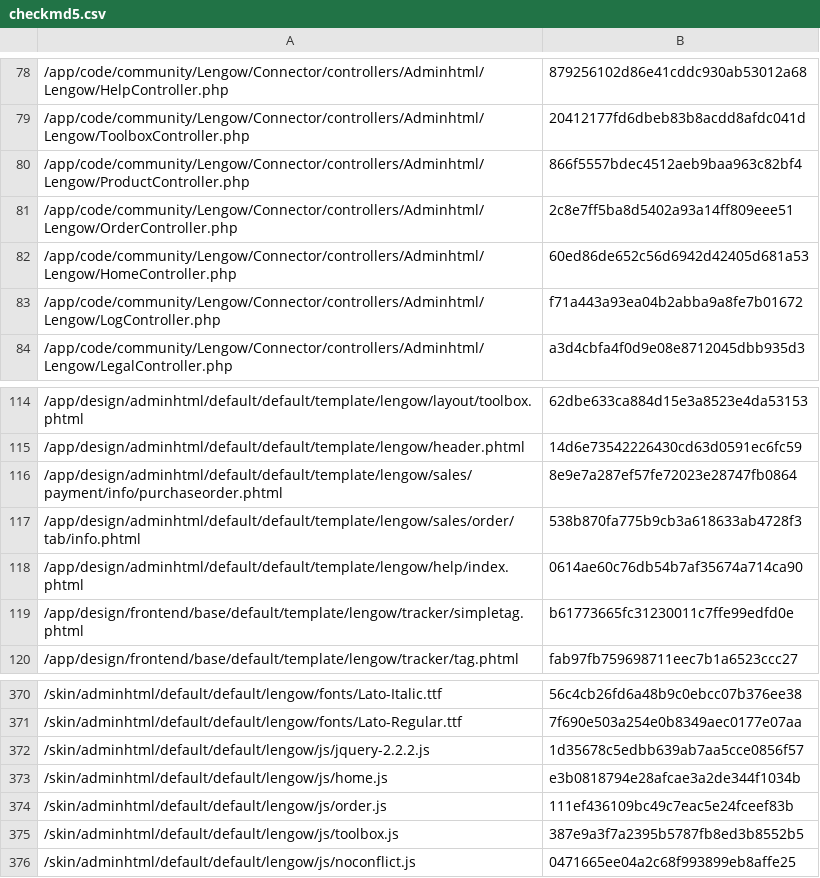
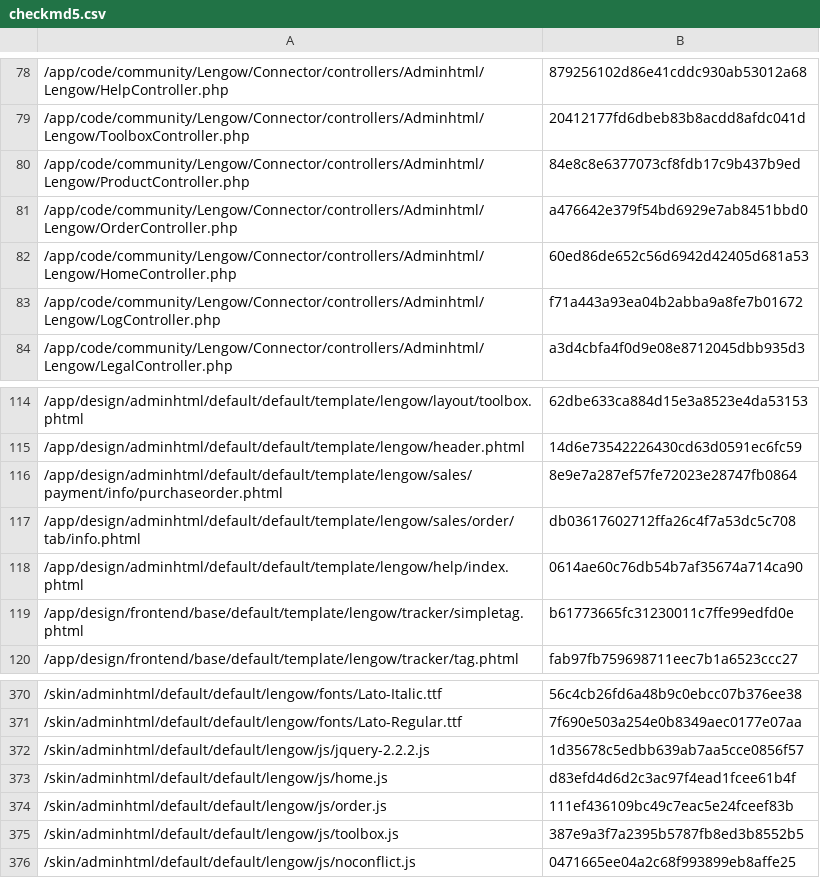
Before and after one commit to lengow/plugin-magento, a CSV file: app/code/community/Lengow/Connector/etc/checkmd5.csv, drawn as a sheet; only a part is shown, gaps mark what is left out; the diff covers the shown part only.

```diff
--- a/app/code/community/Lengow/Connector/etc/checkmd5.csv
+++ b/app/code/community/Lengow/Connector/etc/checkmd5.csv
@@ -79,4 +79,4 @@
 /app/code/community/Lengow/Connector/controllers/Adminhtml/Lengow/ToolboxController.php|20412177fd6dbeb83b8acdd8afdc041d
-/app/code/community/Lengow/Connector/controllers/Adminhtml/Lengow/ProductController.php|866f5557bdec4512aeb9baa963c82bf4
-/app/code/community/Lengow/Connector/controllers/Adminhtml/Lengow/OrderController.php|2c8e7ff5ba8d5402a93a14ff809eee51
+/app/code/community/Lengow/Connector/controllers/Adminhtml/Lengow/ProductController.php|84e8c8e6377073cf8fdb17c9b437b9ed
+/app/code/community/Lengow/Connector/controllers/Adminhtml/Lengow/OrderController.php|a476642e379f54bd6929e7ab8451bbd0
 /app/code/community/Lengow/Connector/controllers/Adminhtml/Lengow/HomeController.php|60ed86de652c56d6942d42405d681a53
@@ -116,3 +116,3 @@
 /app/design/adminhtml/default/default/template/lengow/sales/payment/info/purchaseorder.phtml|8e9e7a287ef57fe72023e28747fb0864
-/app/design/adminhtml/default/default/template/lengow/sales/order/tab/info.phtml|538b870fa775b9cb3a618633ab4728f3
+/app/design/adminhtml/default/default/template/lengow/sales/order/tab/info.phtml|db03617602712ffa26c4f7a53dc5c708
 /app/design/adminhtml/default/default/template/lengow/help/index.phtml|0614ae60c76db54b7af35674a714ca90
@@ -372,3 +372,3 @@
 /skin/adminhtml/default/default/lengow/js/jquery-2.2.2.js|1d35678c5edbb639ab7aa5cce0856f57
-/skin/adminhtml/default/default/lengow/js/home.js|e3b0818794e28afcae3a2de344f1034b
+/skin/adminhtml/default/default/lengow/js/home.js|d83efd4d6d2c3ac97f4ead1fcee61b4f
 /skin/adminhtml/default/default/lengow/js/order.js|111ef436109bc49c7eac5e24fceef83b
```
Also changed, not shown: 29 edited cells elsewhere in this file, 40 other files.
